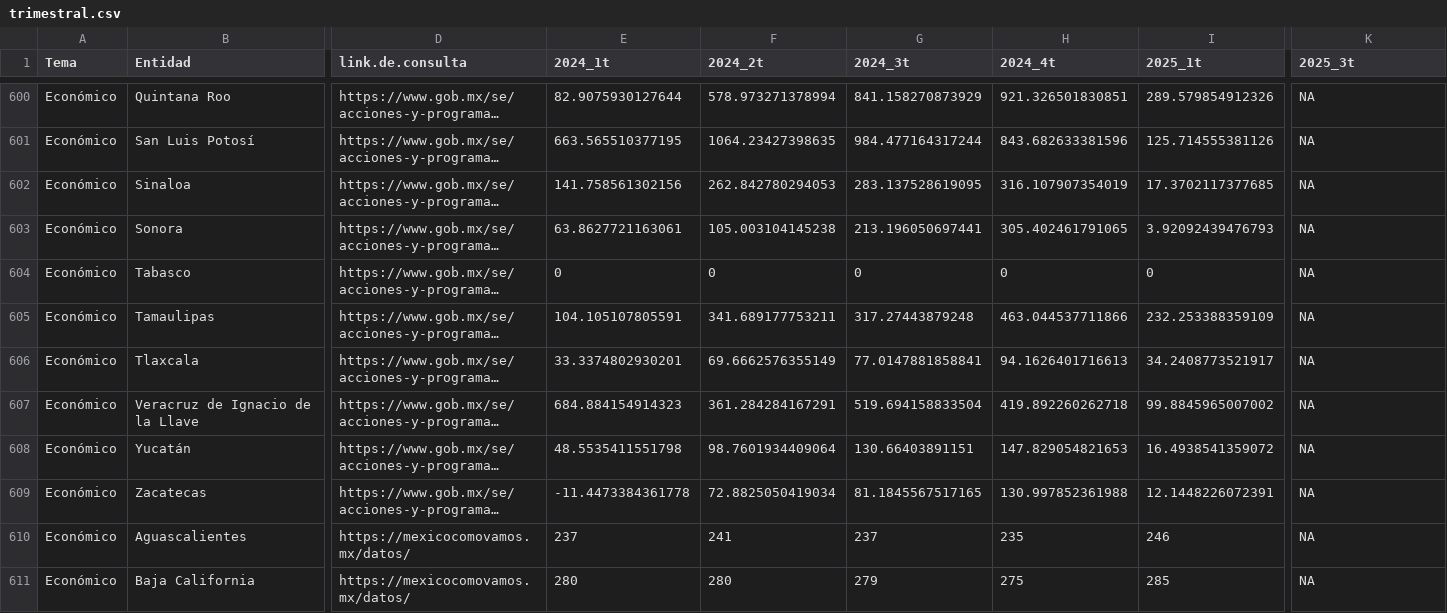
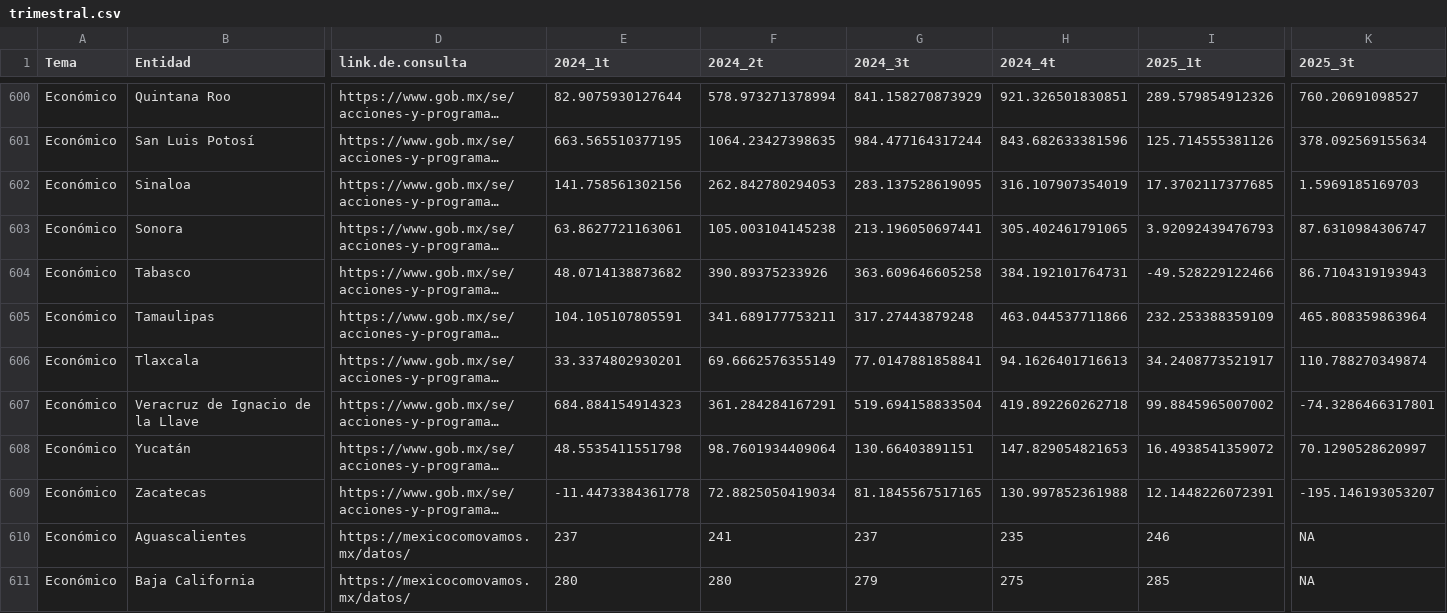
Before and after one commit to JairEsc/Tablero_Indicadores, a CSV file: datos/trimestral.csv, drawn as a sheet; only a part is shown, gaps mark what is left out; long unchanged cells end in …; the diff covers the shown part only; the diff names each change by its address in the sheet, - before the commit and + after, or states it on an @@ line.

```diff
--- a/datos/trimestral.csv
+++ b/datos/trimestral.csv
-K600 (2025_3t): NA
+K600 (2025_3t): 760.20691098527
-K601 (2025_3t): NA
+K601 (2025_3t): 378.092569155634
-K602 (2025_3t): NA
+K602 (2025_3t): 1.5969185169703
-K603 (2025_3t): NA
+K603 (2025_3t): 87.6310984306747
-E604 (2024_1t): 0
+E604 (2024_1t): 48.0714138873682
-F604 (2024_2t): 0
+F604 (2024_2t): 390.89375233926
-G604 (2024_3t): 0
+G604 (2024_3t): 363.609646605258
-H604 (2024_4t): 0
+H604 (2024_4t): 384.192101764731
-I604 (2025_1t): 0
+I604 (2025_1t): -49.528229122466
-K604 (2025_3t): NA
+K604 (2025_3t): 86.7104319193943
-K605 (2025_3t): NA
+K605 (2025_3t): 465.808359863964
-K606 (2025_3t): NA
+K606 (2025_3t): 110.788270349874
-K607 (2025_3t): NA
+K607 (2025_3t): -74.3286466317801
-K608 (2025_3t): NA
+K608 (2025_3t): 70.1290528620997
-K609 (2025_3t): NA
+K609 (2025_3t): -195.146193053207
```
Also changed, not shown: 32 edited cells elsewhere in this file, datos/mensual.csv, datos/temporalidad.csv, 3 other files.
